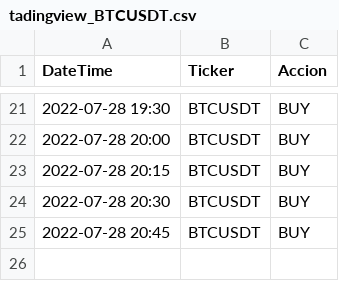
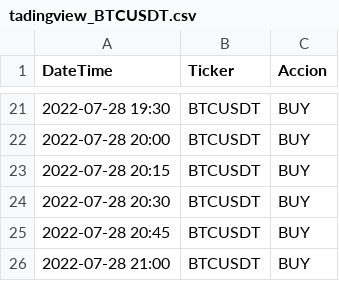
Before and after one commit to lbisaro/pythonTrade, a CSV file: webscraping/tadingview_BTCUSDT.csv, drawn as a sheet; only a part is shown, gaps mark what is left out; the diff names each change by its address in the sheet, - before the commit and + after, or states it on an @@ line.

```diff
--- a/webscraping/tadingview_BTCUSDT.csv
+++ b/webscraping/tadingview_BTCUSDT.csv
+row 26: 2022-07-28 21:00 | BTCUSDT | BUY
```
Also changed, not shown: webscraping/investing_BTCUSDT.csv, webscraping/investing_ETHUSDT.csv, 2 other files.
